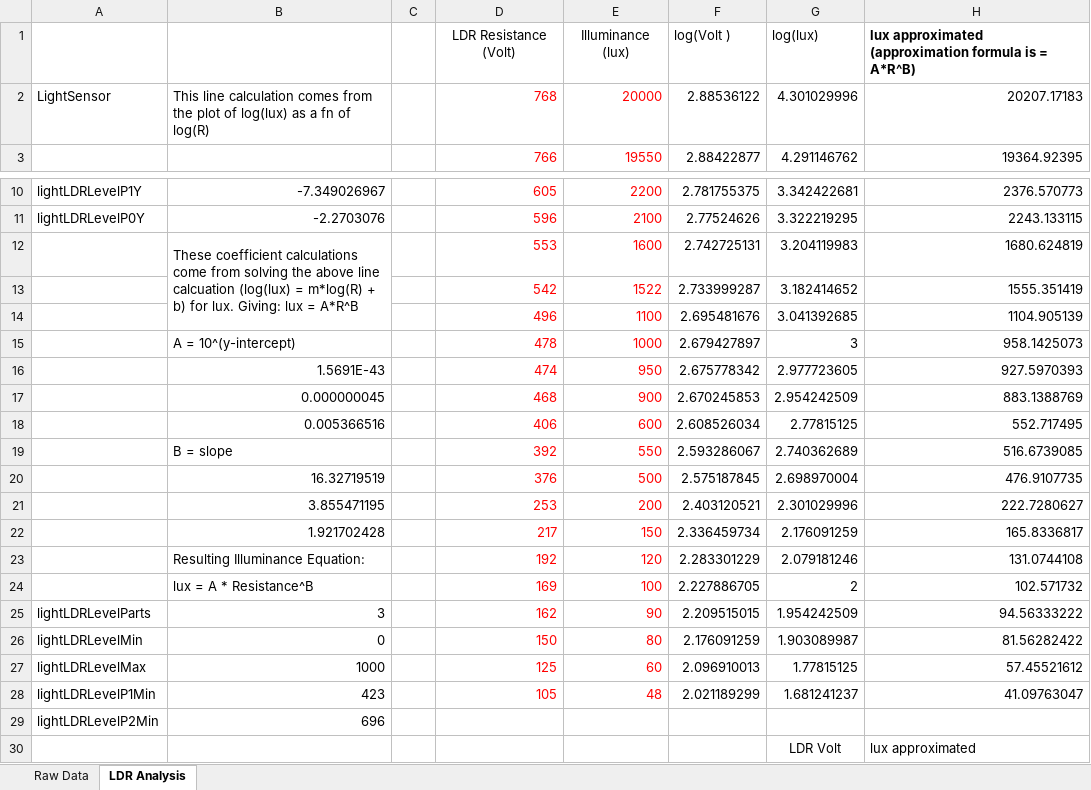
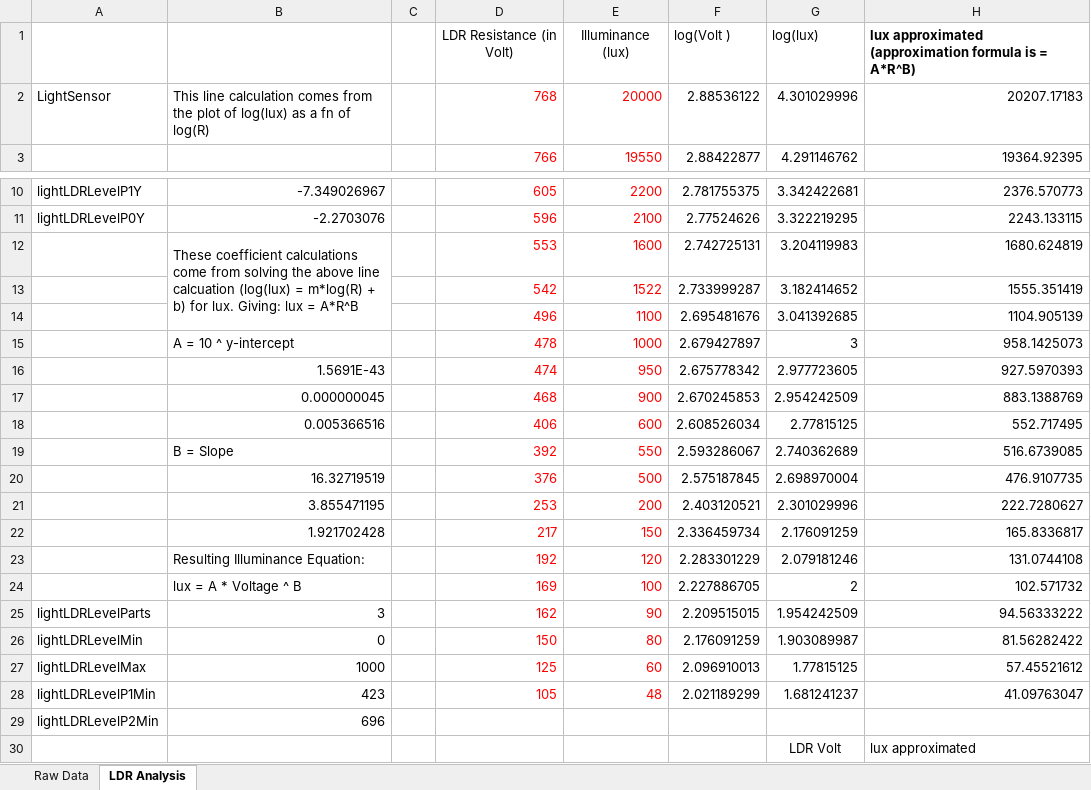
Before and after one commit to zabolotiny/Homebridge-Logo-TS, an Excel workbook: src/util/accessories/LightSensor/Lux_Approximation_from_LDR.xlsx, sheet LDR Analysis, drawn as a sheet; only a part is shown, gaps mark what is left out; values as stored, in another font and other column widths than the file's, no borders; charts and pictures not drawn; the diff names each change by its address in the sheet, - before the commit and + after, or states it on an @@ line.

```diff
--- a/src/util/accessories/LightSensor/Lux_Approximation_from_LDR.xlsx (sheet LDR Analysis)
+++ b/src/util/accessories/LightSensor/Lux_Approximation_from_LDR.xlsx (sheet LDR Analysis)
-D1: LDR Resistance (Volt)
+D1: LDR Resistance (in Volt)
-B15: A = 10^(y-intercept)
+B15: A = 10 ^ y-intercept
-B19: B = slope
+B19: B = Slope
-B24: lux = A * Resistance^B
+B24: lux = A * Voltage ^ B
```
Also changed, not shown: sheet Raw Data, 2 other files.
